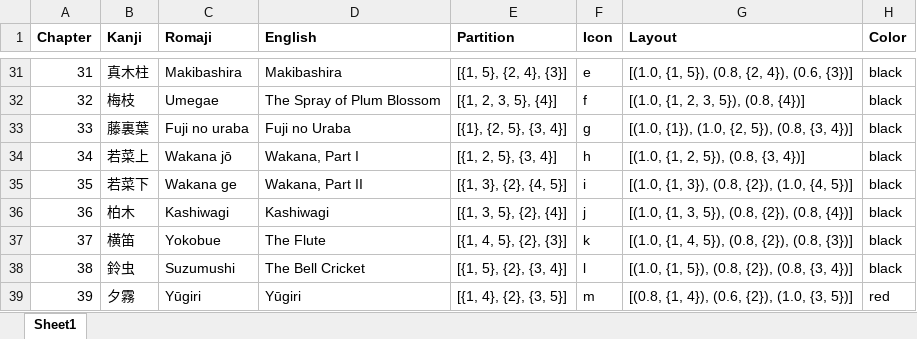
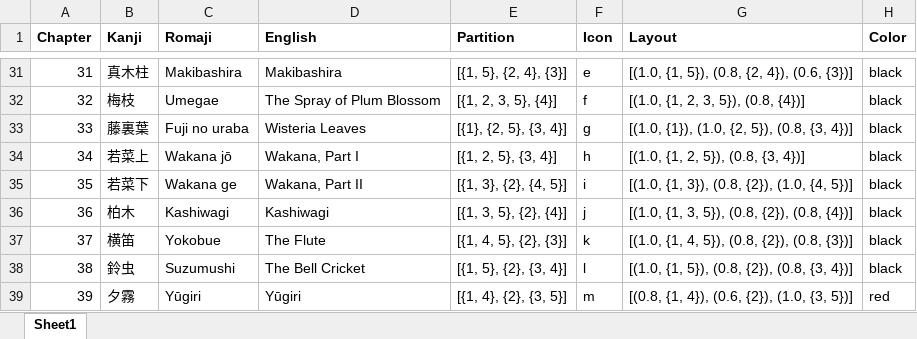
Before and after one commit to olooney/oranlooney.com, an Excel workbook: public/post/genji-ko_files/genjiko.xlsx, sheet Sheet1, drawn as a sheet; only a part is shown, gaps mark what is left out; values as stored, in another font and other column widths than the file's, no borders; the diff names each change by its address in the sheet, - before the commit and + after, or states it on an @@ line.

Commit message:
genjiko updates

```diff
--- a/public/post/genji-ko_files/genjiko.xlsx (sheet Sheet1)
+++ b/public/post/genji-ko_files/genjiko.xlsx (sheet Sheet1)
-D33 (English): Fuji no Uraba
+D33 (English): Wisteria Leaves
```
Also changed, not shown: static/post/genji-ko_files/genjiko.xlsx, 9 other files.
